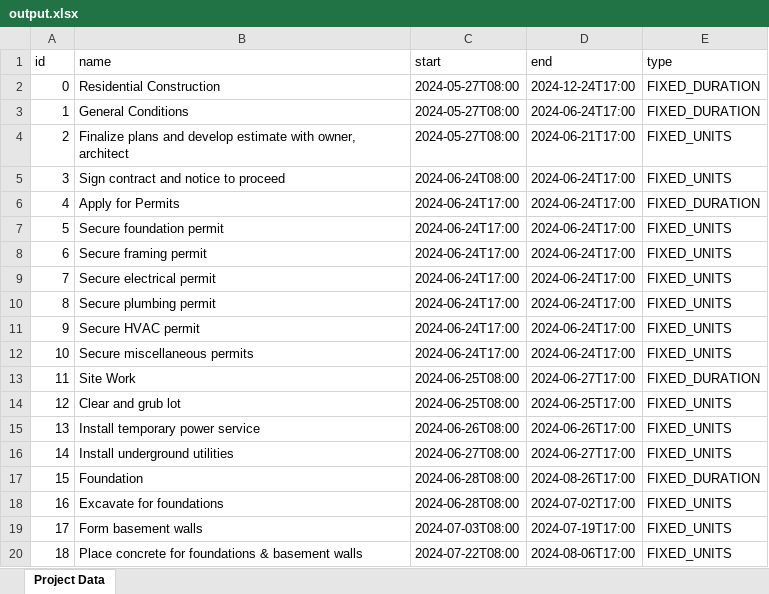
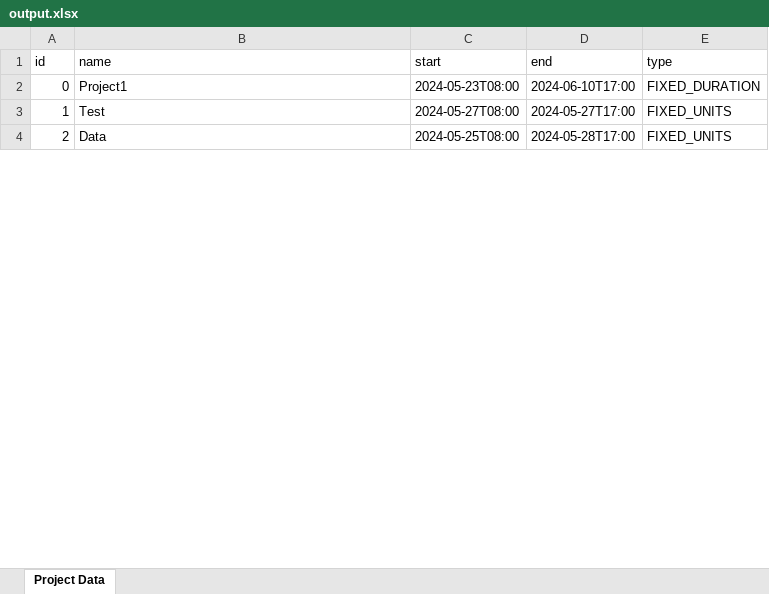
Before and after one commit to Sangeerththan/MPP-Excel-Converter, an Excel workbook: output.xlsx, sheet Project Data, drawn as a sheet; only a part is shown; values as stored, in another font and other column widths than the file's, no borders; removed rows and columns are numbered as before the commit, all else as after; the diff covers the shown part only; the diff names each change by its address in the sheet, - before the commit and + after, or states it on an @@ line.

```diff
--- a/output.xlsx (sheet Project Data)
+++ b/output.xlsx (sheet Project Data)
-row 2: 0 | Residential Construction | 2024-05-27T08:00 | 2024-12-24T17:00 | FIXED_DURATION
@@ column A (id) renumbered between rows 2 and 6 @@
-B2 (name): General Conditions
+B2 (name): Project1
-C2 (start): 2024-05-27T08:00
+C2 (start): 2024-05-23T08:00
-D2 (end): 2024-06-24T17:00
+D2 (end): 2024-06-10T17:00
-B3 (name): Finalize plans and develop estimate with owner, architect
+B3 (name): Test
-D3 (end): 2024-06-21T17:00
+D3 (end): 2024-05-27T17:00
-row 5: 3 | Sign contract and notice to proceed | 2024-06-24T08:00 | 2024-06-24T17:00 | FIXED_UNITS
-row 6: 4 | Apply for Permits | 2024-06-24T17:00 | 2024-06-24T17:00 | FIXED_DURATION
-row 7: 5 | Secure foundation permit | 2024-06-24T17:00 | 2024-06-24T17:00 | FIXED_UNITS
-row 8: 6 | Secure framing permit | 2024-06-24T17:00 | 2024-06-24T17:00 | FIXED_UNITS
-row 9: 7 | Secure electrical permit | 2024-06-24T17:00 | 2024-06-24T17:00 | FIXED_UNITS
-row 10: 8 | Secure plumbing permit | 2024-06-24T17:00 | 2024-06-24T17:00 | FIXED_UNITS
-row 11: 9 | Secure HVAC permit | 2024-06-24T17:00 | 2024-06-24T17:00 | FIXED_UNITS
-row 12: 10 | Secure miscellaneous permits | 2024-06-24T17:00 | 2024-06-24T17:00 | FIXED_UNITS
-row 13: 11 | Site Work | 2024-06-25T08:00 | 2024-06-27T17:00 | FIXED_DURATION
-B4 (name): Clear and grub lot
+B4 (name): Data
-C4 (start): 2024-06-25T08:00
+C4 (start): 2024-05-25T08:00
-D4 (end): 2024-06-25T17:00
+D4 (end): 2024-05-28T17:00
-row 15: 13 | Install temporary power service | 2024-06-26T08:00 | 2024-06-26T17:00 | FIXED_UNITS
-row 16: 14 | Install underground utilities | 2024-06-27T08:00 | 2024-06-27T17:00 | FIXED_UNITS
-row 17: 15 | Foundation | 2024-06-28T08:00 | 2024-08-26T17:00 | FIXED_DURATION
-row 18: 16 | Excavate for foundations | 2024-06-28T08:00 | 2024-07-02T17:00 | FIXED_UNITS
-row 19: 17 | Form basement walls | 2024-07-03T08:00 | 2024-07-19T17:00 | FIXED_UNITS
-row 20: 18 | Place concrete for foundations & basement walls | 2024-07-22T08:00 | 2024-08-06T17:00 | FIXED_UNITS
```
Also changed, not shown: 88 removed rows and 6 edited cells elsewhere in this sheet, 5 other files.
